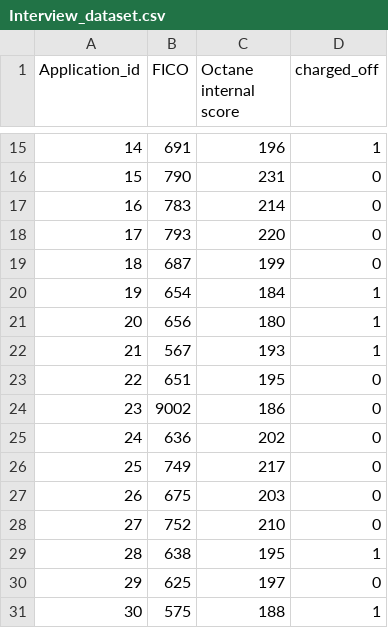
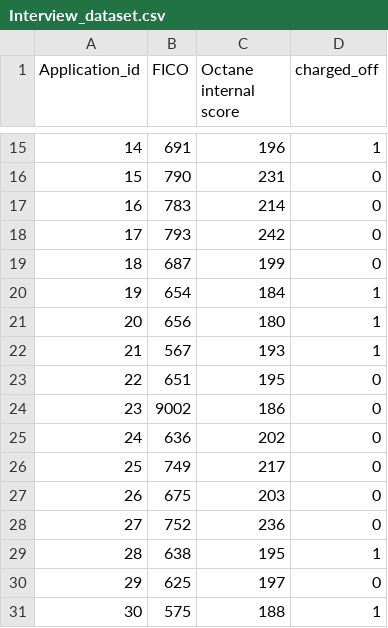
Before and after one commit to wenluxx/Interview, a CSV file: Interview_dataset.csv, drawn as a sheet; only a part is shown, gaps mark what is left out.

Commit message:
Update Interview_dataset.csv

```diff
--- a/Interview_dataset.csv
+++ b/Interview_dataset.csv
@@ -17,3 +17,3 @@
 16,783,214,0
-17,793,220,0
+17,793,242,0
 18,687,199,0
@@ -27,3 +27,3 @@
 26,675,203,0
-27,752,210,0
+27,752,236,0
 28,638,195,1
```
